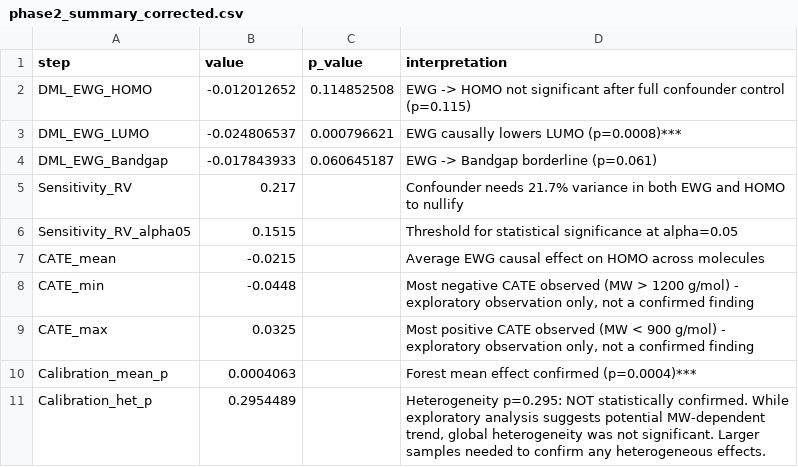
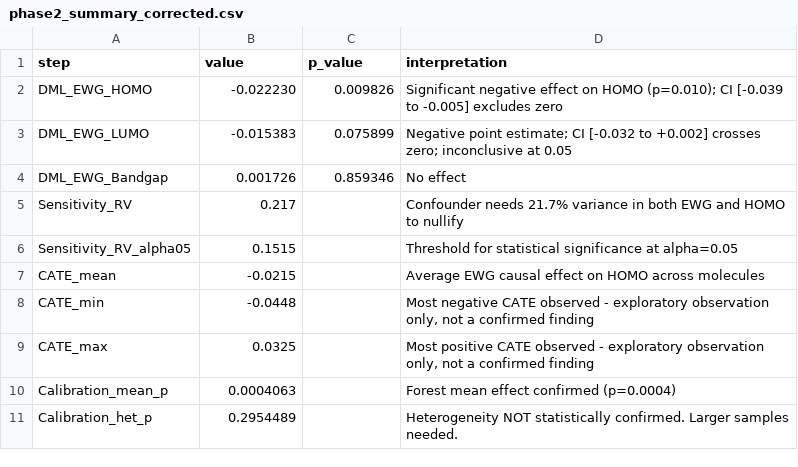
Before and after one commit to Bsamuel-tech/opv-causal-ml, a CSV file: results/tables/phase2_summary_corrected.csv, drawn as a sheet.

Commit message:
DML verified run: HOMO p=0.010 significant, LUMO inconclusive, stale tables replaced

```diff
--- a/results/tables/phase2_summary_corrected.csv
+++ b/results/tables/phase2_summary_corrected.csv
@@ -1,5 +1,5 @@
 step,value,p_value,interpretation
-DML_EWG_HOMO,-0.012012652,0.114852508,EWG -> HOMO not significant after full confounder control (p=0.115)
-DML_EWG_LUMO,-0.024806537,0.000796621,EWG causally lowers LUMO (p=0.0008)***
-DML_EWG_Bandgap,-0.017843933,0.060645187,EWG -> Bandgap borderline (p=0.061)
+DML_EWG_HOMO,-0.022230,0.009826,Significant negative effect on HOMO (p=0.010); CI [-0.039 to -0.005] excludes zero
+DML_EWG_LUMO,-0.015383,0.075899,Negative point estimate; CI [-0.032 to +0.002] crosses zero; inconclusive at 0.05
+DML_EWG_Bandgap,0.001726,0.859346,No effect
 Sensitivity_RV,0.217,,Confounder needs 21.7% variance in both EWG and HOMO to nullify
@@ -7,5 +7,5 @@ Sensitivity_RV_alpha05,0.1515,,Threshold for statistical significance at alpha=0
 CATE_mean,-0.0215,,Average EWG causal effect on HOMO across molecules
-CATE_min,-0.0448,,"Most negative CATE observed (MW > 1200 g/mol) - exploratory observation only, not a confirmed finding"
-CATE_max,0.0325,,"Most positive CATE observed (MW < 900 g/mol) - exploratory observation only, not a confirmed finding"
-Calibration_mean_p,0.0004063,,Forest mean effect confirmed (p=0.0004)***
-Calibration_het_p,0.2954489,,"Heterogeneity p=0.295: NOT statistically confirmed. While exploratory analysis suggests potential MW-dependent trend, global heterogeneity was not significant. Larger samples needed to confirm any heterogeneous effects."
+CATE_min,-0.0448,,"Most negative CATE observed - exploratory observation only, not a confirmed finding"
+CATE_max,0.0325,,"Most positive CATE observed - exploratory observation only, not a confirmed finding"
+Calibration_mean_p,0.0004063,,Forest mean effect confirmed (p=0.0004)
+Calibration_het_p,0.2954489,,Heterogeneity NOT statistically confirmed. Larger samples needed.
```
Also changed, not shown: results/tables/Table2_DML_results.csv, results/tables/dml_ewg_corrected.csv, 3 other files.
